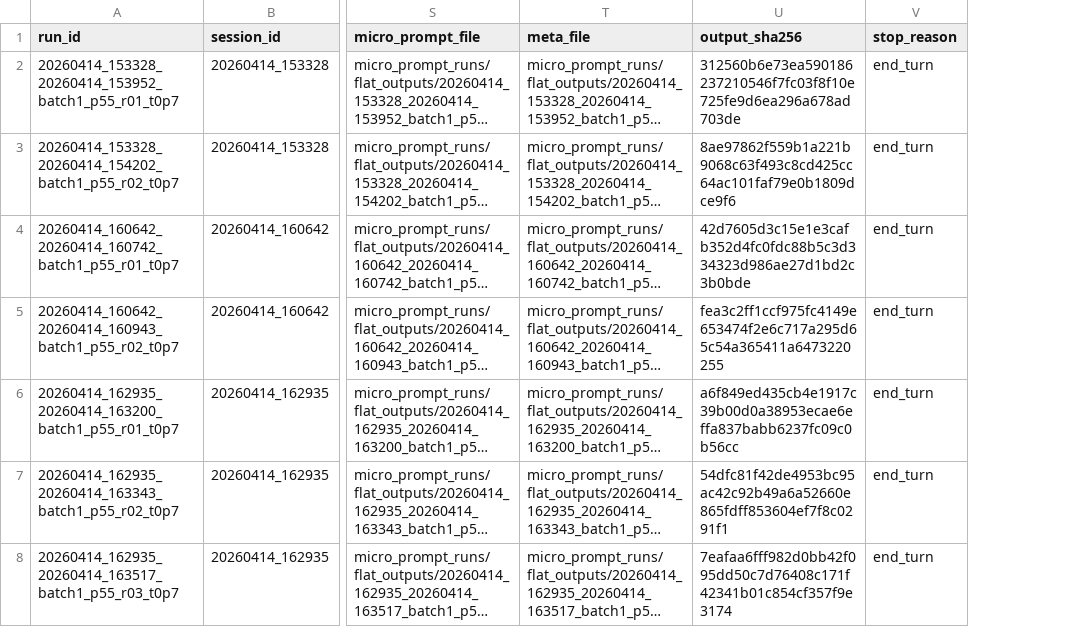
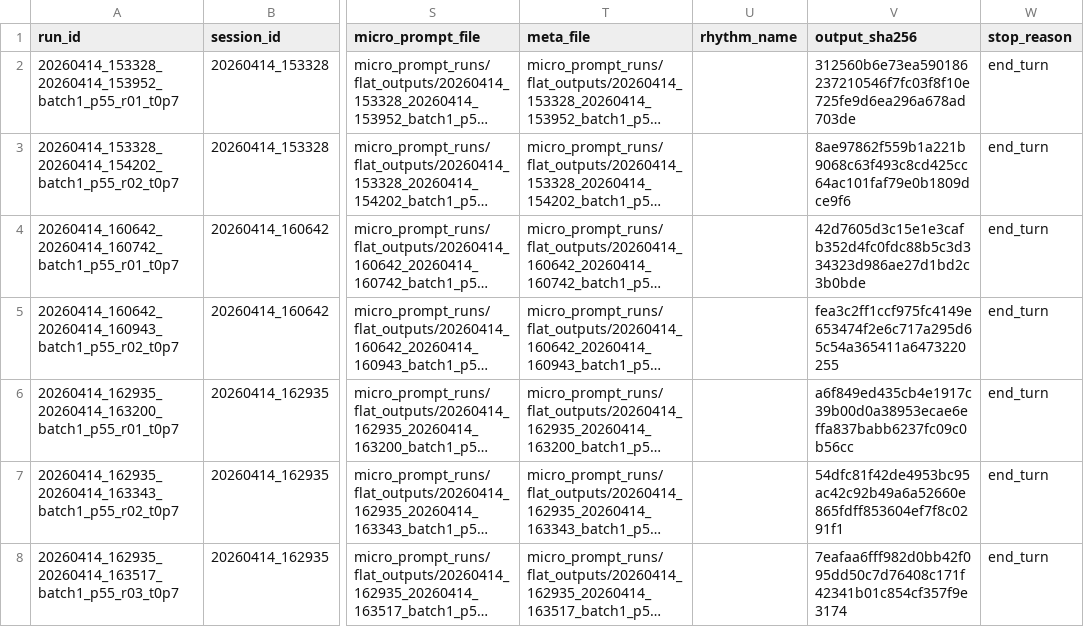
Before and after one commit to wdemilly/chapters, a CSV file: runs.csv, drawn as a sheet; only a part is shown, gaps mark what is left out; long unchanged cells end in …; the diff covers the shown part only; the diff names each change by its address in the sheet, - before the commit and + after, or states it on an @@ line.

Commit message:
generation: runs.csv

```diff
--- a/runs.csv
+++ b/runs.csv
+column U (rhythm_name), empty
```
Also changed, not shown: 1 added row elsewhere in this file.
